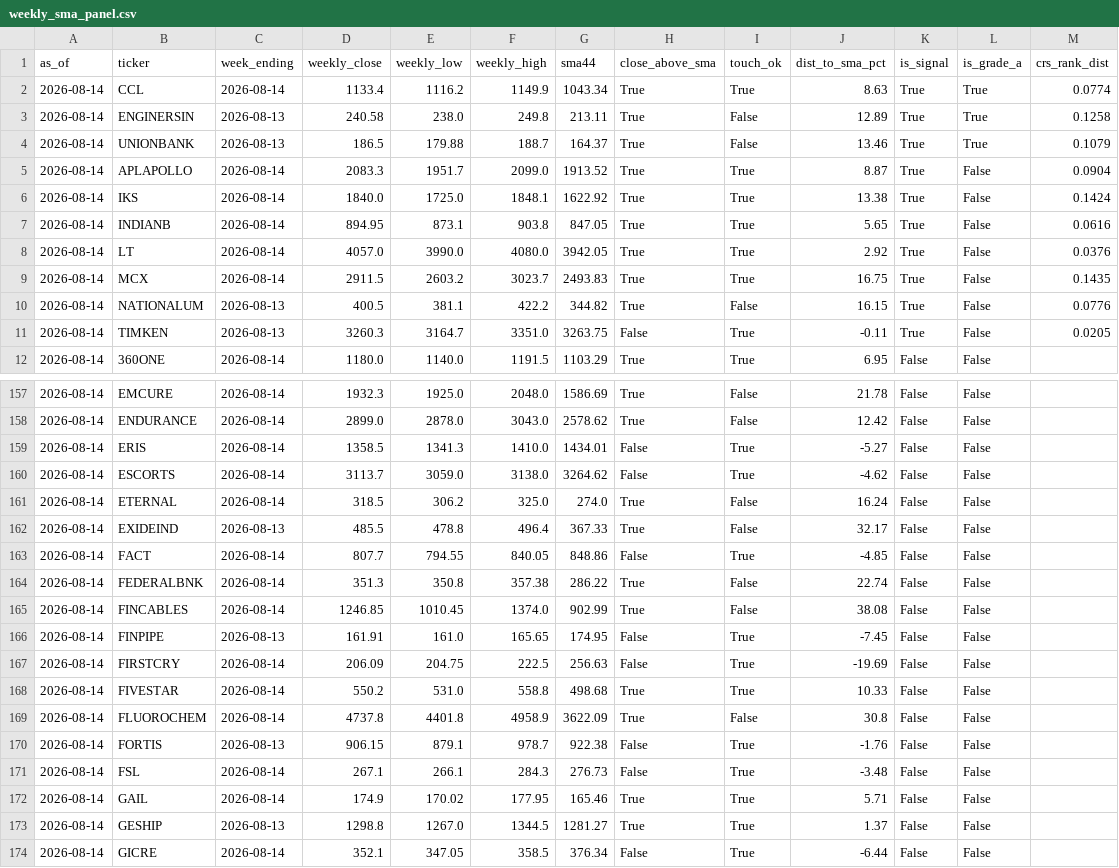
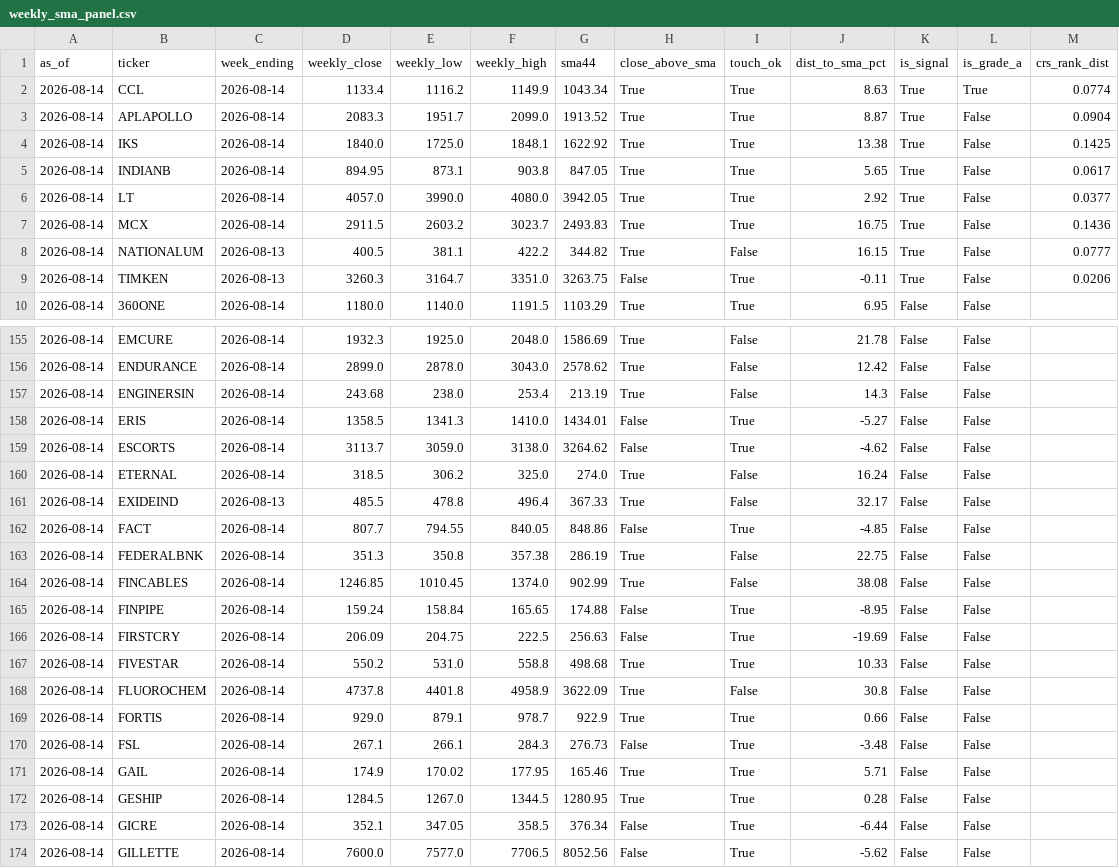
Before and after one commit to kreeshpatel/nifty-satvik, a CSV file: results/weekly_sma_panel.csv, drawn as a sheet; only a part is shown, gaps mark what is left out; the shorter side is filled out with more unchanged rows; the diff covers the shown part only.

Commit message:
chore(weekly): Saturday weekly-swing paper state 2026-08-16

```diff
--- a/results/weekly_sma_panel.csv
+++ b/results/weekly_sma_panel.csv
@@ -2,11 +2,9 @@ as_of,ticker,week_ending,weekly_close,weekly_low,weekly_high,sma44,close_above_s
 2026-08-14,CCL,2026-08-14,1133.4,1116.2,1149.9,1043.34,True,True,8.63,True,True,0.0774
-2026-08-14,ENGINERSIN,2026-08-13,240.58,238.0,249.8,213.11,True,False,12.89,True,True,0.1258
-2026-08-14,UNIONBANK,2026-08-13,186.5,179.88,188.7,164.37,True,False,13.46,True,True,0.1079
 2026-08-14,APLAPOLLO,2026-08-14,2083.3,1951.7,2099.0,1913.52,True,True,8.87,True,False,0.0904
-2026-08-14,IKS,2026-08-14,1840.0,1725.0,1848.1,1622.92,True,True,13.38,True,False,0.1424
-2026-08-14,INDIANB,2026-08-14,894.95,873.1,903.8,847.05,True,True,5.65,True,False,0.0616
-2026-08-14,LT,2026-08-14,4057.0,3990.0,4080.0,3942.05,True,True,2.92,True,False,0.0376
-2026-08-14,MCX,2026-08-14,2911.5,2603.2,3023.7,2493.83,True,True,16.75,True,False,0.1435
-2026-08-14,NATIONALUM,2026-08-13,400.5,381.1,422.2,344.82,True,False,16.15,True,False,0.0776
-2026-08-14,TIMKEN,2026-08-13,3260.3,3164.7,3351.0,3263.75,False,True,-0.11,True,False,0.0205
+2026-08-14,IKS,2026-08-14,1840.0,1725.0,1848.1,1622.92,True,True,13.38,True,False,0.1425
+2026-08-14,INDIANB,2026-08-14,894.95,873.1,903.8,847.05,True,True,5.65,True,False,0.0617
+2026-08-14,LT,2026-08-14,4057.0,3990.0,4080.0,3942.05,True,True,2.92,True,False,0.0377
+2026-08-14,MCX,2026-08-14,2911.5,2603.2,3023.7,2493.83,True,True,16.75,True,False,0.1436
+2026-08-14,NATIONALUM,2026-08-13,400.5,381.1,422.2,344.82,True,False,16.15,True,False,0.0777
+2026-08-14,TIMKEN,2026-08-13,3260.3,3164.7,3351.0,3263.75,False,True,-0.11,True,False,0.0206
 2026-08-14,360ONE,2026-08-14,1180.0,1140.0,1191.5,1103.29,True,True,6.95,False,False,
@@ -158,2 +156,3 @@ as_of,ticker,week_ending,weekly_close,weekly_low,weekly_high,sma44,close_above_s
 2026-08-14,ENDURANCE,2026-08-14,2899.0,2878.0,3043.0,2578.62,True,False,12.42,False,False,
+2026-08-14,ENGINERSIN,2026-08-14,243.68,238.0,253.4,213.19,True,False,14.3,False,False,
 2026-08-14,ERIS,2026-08-14,1358.5,1341.3,1410.0,1434.01,False,True,-5.27,False,False,
@@ -163,5 +162,5 @@ as_of,ticker,week_ending,weekly_close,weekly_low,weekly_high,sma44,close_above_s
 2026-08-14,FACT,2026-08-14,807.7,794.55,840.05,848.86,False,True,-4.85,False,False,
-2026-08-14,FEDERALBNK,2026-08-14,351.3,350.8,357.38,286.22,True,False,22.74,False,False,
+2026-08-14,FEDERALBNK,2026-08-14,351.3,350.8,357.38,286.19,True,False,22.75,False,False,
 2026-08-14,FINCABLES,2026-08-14,1246.85,1010.45,1374.0,902.99,True,False,38.08,False,False,
-2026-08-14,FINPIPE,2026-08-13,161.91,161.0,165.65,174.95,False,True,-7.45,False,False,
+2026-08-14,FINPIPE,2026-08-14,159.24,158.84,165.65,174.88,False,True,-8.95,False,False,
 2026-08-14,FIRSTCRY,2026-08-14,206.09,204.75,222.5,256.63,False,True,-19.69,False,False,
@@ -169,6 +168,6 @@ as_of,ticker,week_ending,weekly_close,weekly_low,weekly_high,sma44,close_above_s
 2026-08-14,FLUOROCHEM,2026-08-14,4737.8,4401.8,4958.9,3622.09,True,False,30.8,False,False,
-2026-08-14,FORTIS,2026-08-13,906.15,879.1,978.7,922.38,False,True,-1.76,False,False,
+2026-08-14,FORTIS,2026-08-14,929.0,879.1,978.7,922.9,True,True,0.66,False,False,
 2026-08-14,FSL,2026-08-14,267.1,266.1,284.3,276.73,False,True,-3.48,False,False,
 2026-08-14,GAIL,2026-08-14,174.9,170.02,177.95,165.46,True,True,5.71,False,False,
-2026-08-14,GESHIP,2026-08-13,1298.8,1267.0,1344.5,1281.27,True,True,1.37,False,False,
+2026-08-14,GESHIP,2026-08-14,1284.5,1267.0,1344.5,1280.95,True,True,0.28,False,False,
 2026-08-14,GICRE,2026-08-14,352.1,347.05,358.5,376.34,False,True,-6.44,False,False,
```
Also changed, not shown: 1 added row and 72 edited cells elsewhere in this file, 14 other files.
